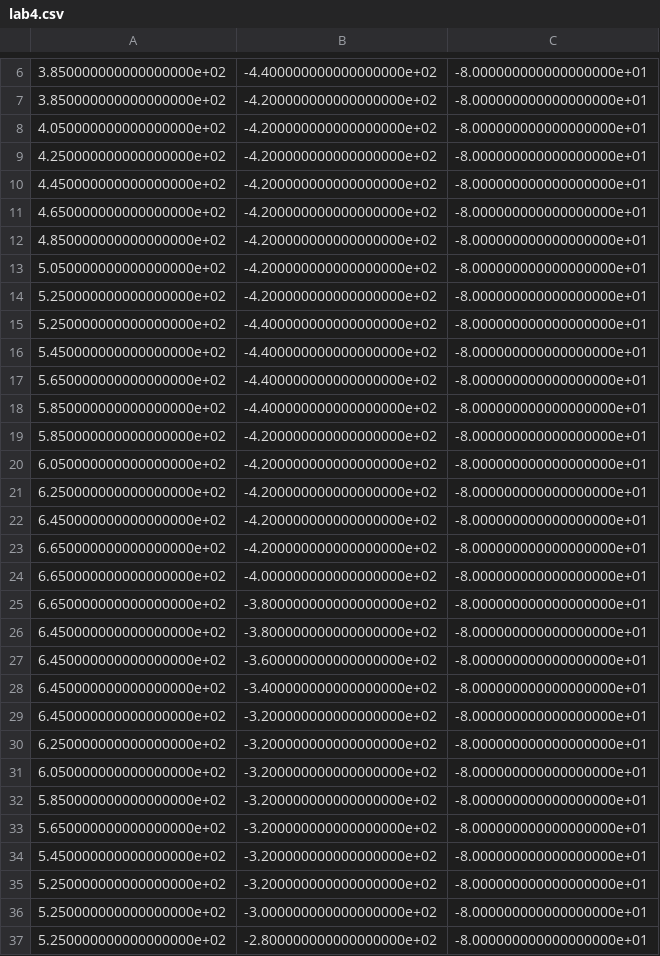
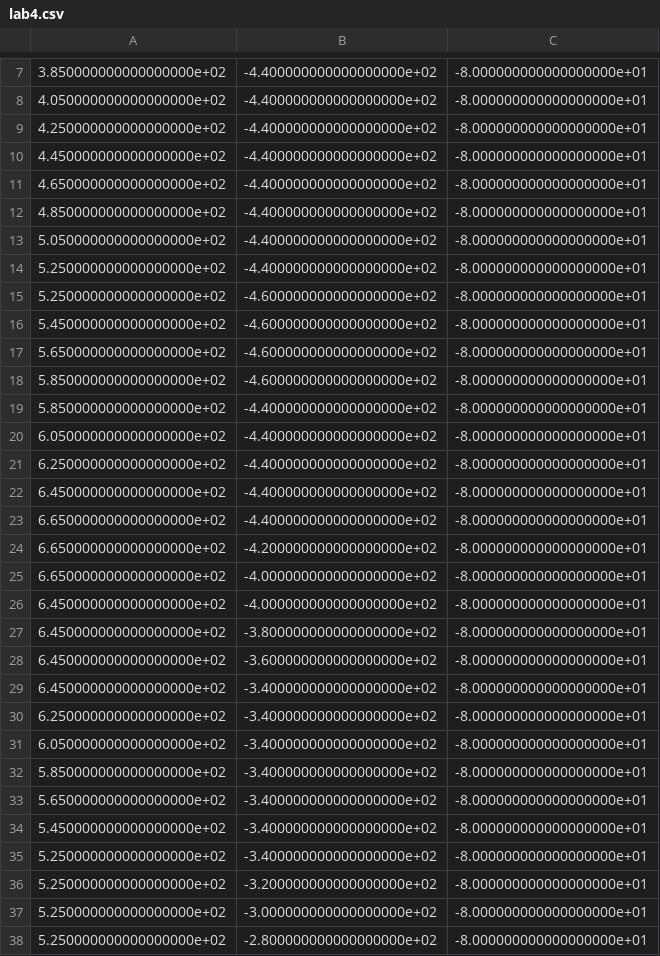
Before and after one commit to woodfordbl/es159, a CSV file: lab4.csv, drawn as a sheet; only a part is shown, gaps mark what is left out; the diff covers the shown part only.

```diff
--- a/lab4.csv
+++ b/lab4.csv
@@ -6,21 +7,21 @@
 3.850000000000000000e+02,-4.400000000000000000e+02,-8.000000000000000000e+01
-3.850000000000000000e+02,-4.200000000000000000e+02,-8.000000000000000000e+01
-4.050000000000000000e+02,-4.200000000000000000e+02,-8.000000000000000000e+01
-4.250000000000000000e+02,-4.200000000000000000e+02,-8.000000000000000000e+01
-4.450000000000000000e+02,-4.200000000000000000e+02,-8.000000000000000000e+01
-4.650000000000000000e+02,-4.200000000000000000e+02,-8.000000000000000000e+01
-4.850000000000000000e+02,-4.200000000000000000e+02,-8.000000000000000000e+01
-5.050000000000000000e+02,-4.200000000000000000e+02,-8.000000000000000000e+01
-5.250000000000000000e+02,-4.200000000000000000e+02,-8.000000000000000000e+01
+4.050000000000000000e+02,-4.400000000000000000e+02,-8.000000000000000000e+01
+4.250000000000000000e+02,-4.400000000000000000e+02,-8.000000000000000000e+01
+4.450000000000000000e+02,-4.400000000000000000e+02,-8.000000000000000000e+01
+4.650000000000000000e+02,-4.400000000000000000e+02,-8.000000000000000000e+01
+4.850000000000000000e+02,-4.400000000000000000e+02,-8.000000000000000000e+01
+5.050000000000000000e+02,-4.400000000000000000e+02,-8.000000000000000000e+01
 5.250000000000000000e+02,-4.400000000000000000e+02,-8.000000000000000000e+01
-5.450000000000000000e+02,-4.400000000000000000e+02,-8.000000000000000000e+01
-5.650000000000000000e+02,-4.400000000000000000e+02,-8.000000000000000000e+01
+5.250000000000000000e+02,-4.600000000000000000e+02,-8.000000000000000000e+01
+5.450000000000000000e+02,-4.600000000000000000e+02,-8.000000000000000000e+01
+5.650000000000000000e+02,-4.600000000000000000e+02,-8.000000000000000000e+01
+5.850000000000000000e+02,-4.600000000000000000e+02,-8.000000000000000000e+01
 5.850000000000000000e+02,-4.400000000000000000e+02,-8.000000000000000000e+01
-5.850000000000000000e+02,-4.200000000000000000e+02,-8.000000000000000000e+01
-6.050000000000000000e+02,-4.200000000000000000e+02,-8.000000000000000000e+01
-6.250000000000000000e+02,-4.200000000000000000e+02,-8.000000000000000000e+01
-6.450000000000000000e+02,-4.200000000000000000e+02,-8.000000000000000000e+01
+6.050000000000000000e+02,-4.400000000000000000e+02,-8.000000000000000000e+01
+6.250000000000000000e+02,-4.400000000000000000e+02,-8.000000000000000000e+01
+6.450000000000000000e+02,-4.400000000000000000e+02,-8.000000000000000000e+01
+6.650000000000000000e+02,-4.400000000000000000e+02,-8.000000000000000000e+01
 6.650000000000000000e+02,-4.200000000000000000e+02,-8.000000000000000000e+01
 6.650000000000000000e+02,-4.000000000000000000e+02,-8.000000000000000000e+01
-6.650000000000000000e+02,-3.800000000000000000e+02,-8.000000000000000000e+01
+6.450000000000000000e+02,-4.000000000000000000e+02,-8.000000000000000000e+01
 6.450000000000000000e+02,-3.800000000000000000e+02,-8.000000000000000000e+01
@@ -28,8 +29,8 @@
 6.450000000000000000e+02,-3.400000000000000000e+02,-8.000000000000000000e+01
-6.450000000000000000e+02,-3.200000000000000000e+02,-8.000000000000000000e+01
-6.250000000000000000e+02,-3.200000000000000000e+02,-8.000000000000000000e+01
-6.050000000000000000e+02,-3.200000000000000000e+02,-8.000000000000000000e+01
-5.850000000000000000e+02,-3.200000000000000000e+02,-8.000000000000000000e+01
-5.650000000000000000e+02,-3.200000000000000000e+02,-8.000000000000000000e+01
-5.450000000000000000e+02,-3.200000000000000000e+02,-8.000000000000000000e+01
+6.250000000000000000e+02,-3.400000000000000000e+02,-8.000000000000000000e+01
+6.050000000000000000e+02,-3.400000000000000000e+02,-8.000000000000000000e+01
+5.850000000000000000e+02,-3.400000000000000000e+02,-8.000000000000000000e+01
+5.650000000000000000e+02,-3.400000000000000000e+02,-8.000000000000000000e+01
+5.450000000000000000e+02,-3.400000000000000000e+02,-8.000000000000000000e+01
+5.250000000000000000e+02,-3.400000000000000000e+02,-8.000000000000000000e+01
 5.250000000000000000e+02,-3.200000000000000000e+02,-8.000000000000000000e+01
```
Also changed, not shown: 4 added rows, 4 removed rows and 11 edited cells elsewhere in this file, 1 other file.
